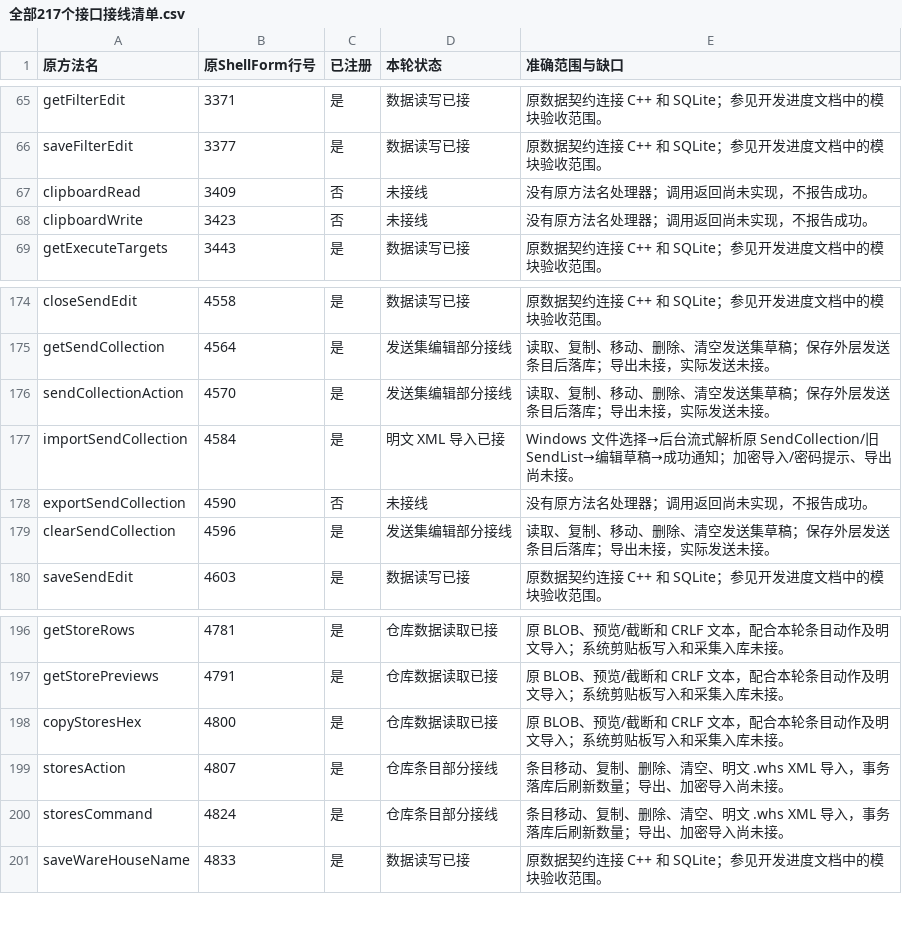
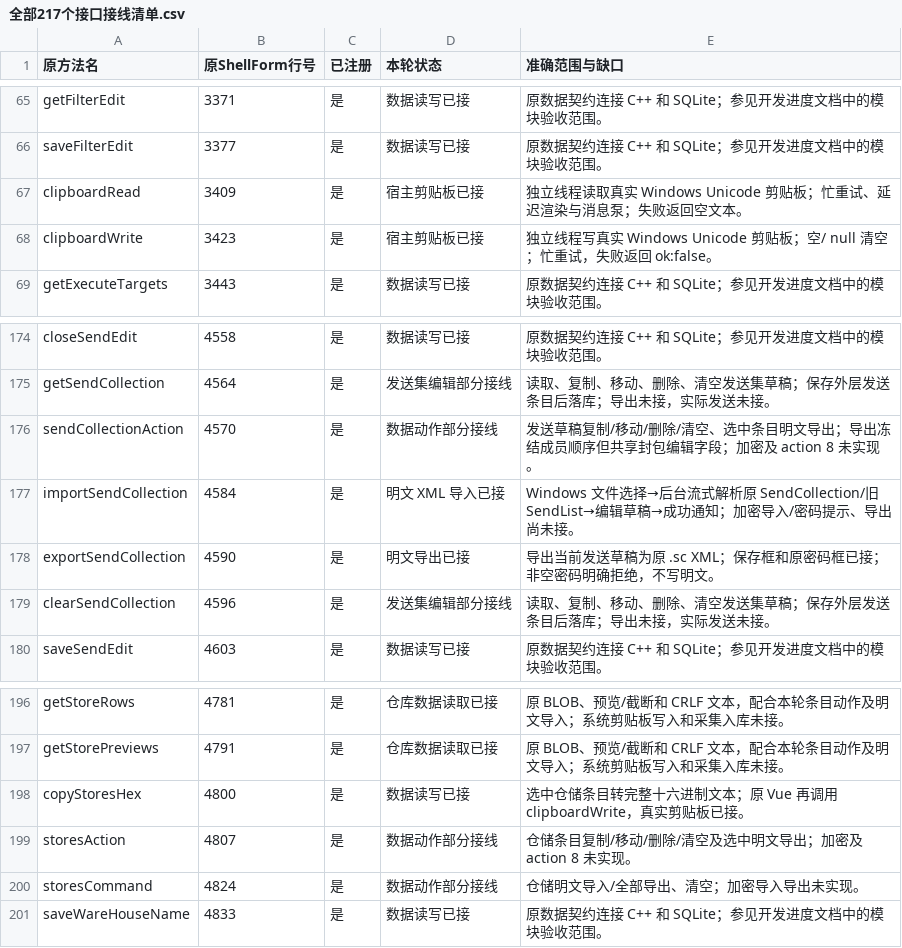
Before and after one commit to zengkai886/WPE, a CSV file: docs/全部217个接口接线清单.csv, drawn as a sheet; only a part is shown, gaps mark what is left out.

```diff
--- a/docs/全部217个接口接线清单.csv
+++ b/docs/全部217个接口接线清单.csv
@@ -66,4 +66,4 @@ getFilterEdit,3371,是,数据读写已接,原数据契约连接 C++ 和 SQLite
 saveFilterEdit,3377,是,数据读写已接,原数据契约连接 C++ 和 SQLite；参见开发进度文档中的模块验收范围。
-clipboardRead,3409,否,未接线,没有原方法名处理器；调用返回尚未实现，不报告成功。
-clipboardWrite,3423,否,未接线,没有原方法名处理器；调用返回尚未实现，不报告成功。
+clipboardRead,3409,是,宿主剪贴板已接,独立线程读取真实 Windows Unicode 剪贴板；忙重试、延迟渲染与消息泵；失败返回空文本。
+clipboardWrite,3423,是,宿主剪贴板已接,独立线程写真实 Windows Unicode 剪贴板；空/ null 清空；忙重试，失败返回 ok:false。
 getExecuteTargets,3443,是,数据读写已接,原数据契约连接 C++ 和 SQLite；参见开发进度文档中的模块验收范围。
@@ -175,5 +175,5 @@ closeSendEdit,4558,是,数据读写已接,原数据契约连接 C++ 和 SQLite
 getSendCollection,4564,是,发送集编辑部分接线,读取、复制、移动、删除、清空发送集草稿；保存外层发送条目后落库；导出未接，实际发送未接。
-sendCollectionAction,4570,是,发送集编辑部分接线,读取、复制、移动、删除、清空发送集草稿；保存外层发送条目后落库；导出未接，实际发送未接。
+sendCollectionAction,4570,是,数据动作部分接线,发送草稿复制/移动/删除/清空、选中条目明文导出；导出冻结成员顺序但共享封包编辑字段；加密及 action 8 未实现。
 importSendCollection,4584,是,明文 XML 导入已接,Windows 文件选择→后台流式解析原 SendCollection/旧 SendList→编辑草稿→成功通知；加密导入/密码提示、导出尚未接。
-exportSendCollection,4590,否,未接线,没有原方法名处理器；调用返回尚未实现，不报告成功。
+exportSendCollection,4590,是,明文导出已接,导出当前发送草稿为原 .sc XML；保存框和原密码框已接；非空密码明确拒绝，不写明文。
 clearSendCollection,4596,是,发送集编辑部分接线,读取、复制、移动、删除、清空发送集草稿；保存外层发送条目后落库；导出未接，实际发送未接。
@@ -197,5 +197,5 @@ getStoreRows,4781,是,仓库数据读取已接,原 BLOB、预览/截断和 CRLF
 getStorePreviews,4791,是,仓库数据读取已接,原 BLOB、预览/截断和 CRLF 文本，配合本轮条目动作及明文导入；系统剪贴板写入和采集入库未接。
-copyStoresHex,4800,是,仓库数据读取已接,原 BLOB、预览/截断和 CRLF 文本，配合本轮条目动作及明文导入；系统剪贴板写入和采集入库未接。
-storesAction,4807,是,仓库条目部分接线,条目移动、复制、删除、清空、明文 .whs XML 导入，事务落库后刷新数量；导出、加密导入尚未接。
-storesCommand,4824,是,仓库条目部分接线,条目移动、复制、删除、清空、明文 .whs XML 导入，事务落库后刷新数量；导出、加密导入尚未接。
+copyStoresHex,4800,是,数据读写已接,选中仓储条目转完整十六进制文本；原 Vue 再调用 clipboardWrite，真实剪贴板已接。
+storesAction,4807,是,数据动作部分接线,仓储条目复制/移动/删除/清空及选中明文导出；加密及 action 8 未实现。
+storesCommand,4824,是,数据动作部分接线,仓储明文导入/全部导出、清空；加密导入导出未实现。
 saveWareHouseName,4833,是,数据读写已接,原数据契约连接 C++ 和 SQLite；参见开发进度文档中的模块验收范围。
```
Also changed, not shown: 45 other files.
